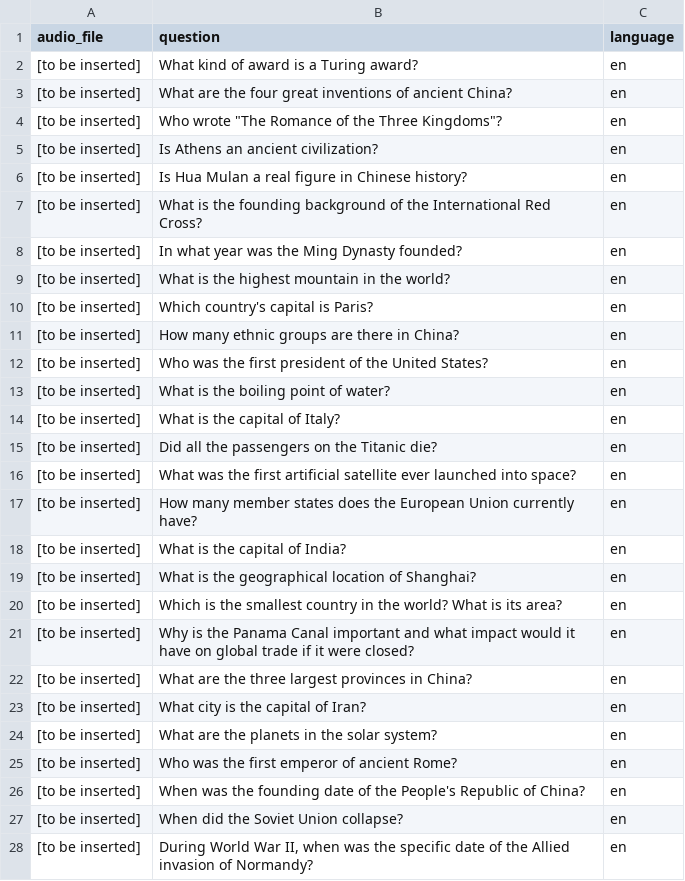
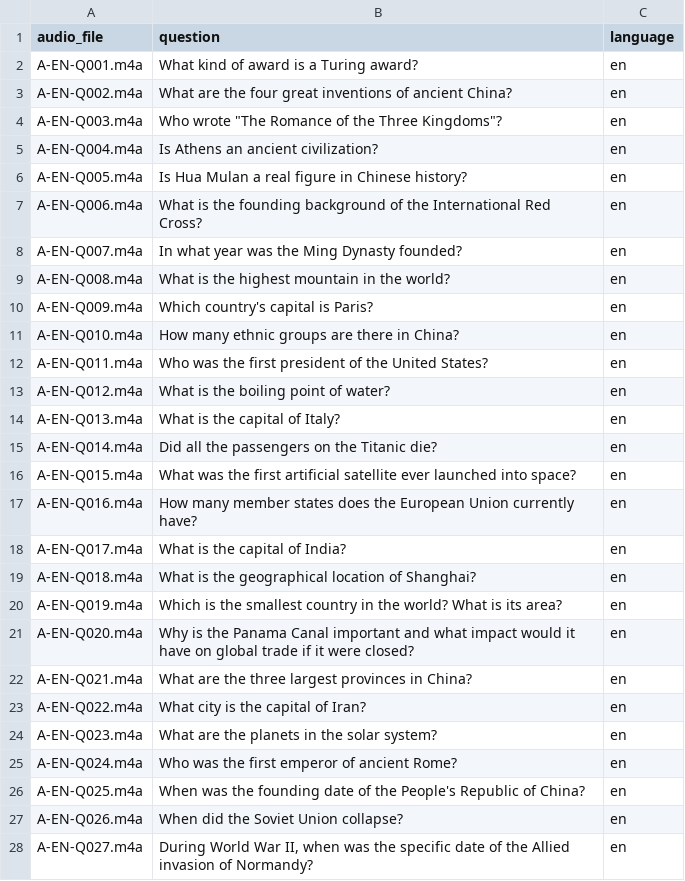
Before and after one commit to dorcagombar/BME-Comparative-Analysis-of-Intelligent-Assistants, a CSV file: data/Question_en.csv, drawn as a sheet; only a part is shown; the diff covers the shown part only.

Commit message:
Update Question_en.csv

```diff
--- a/data/Question_en.csv
+++ b/data/Question_en.csv
@@ -1,28 +1,28 @@
 audio_file,question,language
-[to be inserted],What kind of award is a Turing award?,en
-[to be inserted],What are the four great inventions of ancient China?,en
-[to be inserted],"Who wrote ""The Romance of the Three Kingdoms""?",en
-[to be inserted],Is Athens an ancient civilization?,en
-[to be inserted],Is Hua Mulan a real figure in Chinese history?,en
-[to be inserted],What is the founding background of the International Red Cross?,en
-[to be inserted],In what year was the Ming Dynasty founded?,en
-[to be inserted],What is the highest mountain in the world?,en
-[to be inserted],Which country's capital is Paris?,en
-[to be inserted],How many ethnic groups are there in China?,en
-[to be inserted],Who was the first president of the United States?,en
-[to be inserted],What is the boiling point of water?,en
-[to be inserted],What is the capital of Italy?,en
-[to be inserted],Did all the passengers on the Titanic die?,en
-[to be inserted],What was the first artificial satellite ever launched into space?,en
-[to be inserted],How many member states does the European Union currently have?,en
-[to be inserted],What is the capital of India?,en
-[to be inserted],What is the geographical location of Shanghai?,en
-[to be inserted],Which is the smallest country in the world? What is its area?,en
-[to be inserted],Why is the Panama Canal important and what impact would it have on global trade if it were closed?,en
-[to be inserted],What are the three largest provinces in China?,en
-[to be inserted],What city is the capital of Iran?,en
-[to be inserted],What are the planets in the solar system?,en
-[to be inserted],Who was the first emperor of ancient Rome?,en
-[to be inserted],When was the founding date of the People's Republic of China?,en
-[to be inserted],When did the Soviet Union collapse?,en
-[to be inserted],"During World War II, when was the specific date of the Allied invasion of Normandy?",en
+A-EN-Q001.m4a,What kind of award is a Turing award?,en
+A-EN-Q002.m4a,What are the four great inventions of ancient China?,en
+A-EN-Q003.m4a,"Who wrote ""The Romance of the Three Kingdoms""?",en
+A-EN-Q004.m4a,Is Athens an ancient civilization?,en
+A-EN-Q005.m4a,Is Hua Mulan a real figure in Chinese history?,en
+A-EN-Q006.m4a,What is the founding background of the International Red Cross?,en
+A-EN-Q007.m4a,In what year was the Ming Dynasty founded?,en
+A-EN-Q008.m4a,What is the highest mountain in the world?,en
+A-EN-Q009.m4a,Which country's capital is Paris?,en
+A-EN-Q010.m4a,How many ethnic groups are there in China?,en
+A-EN-Q011.m4a,Who was the first president of the United States?,en
+A-EN-Q012.m4a,What is the boiling point of water?,en
+A-EN-Q013.m4a,What is the capital of Italy?,en
+A-EN-Q014.m4a,Did all the passengers on the Titanic die?,en
+A-EN-Q015.m4a,What was the first artificial satellite ever launched into space?,en
+A-EN-Q016.m4a,How many member states does the European Union currently have?,en
+A-EN-Q017.m4a,What is the capital of India?,en
+A-EN-Q018.m4a,What is the geographical location of Shanghai?,en
+A-EN-Q019.m4a,Which is the smallest country in the world? What is its area?,en
+A-EN-Q020.m4a,Why is the Panama Canal important and what impact would it have on global trade if it were closed?,en
+A-EN-Q021.m4a,What are the three largest provinces in China?,en
+A-EN-Q022.m4a,What city is the capital of Iran?,en
+A-EN-Q023.m4a,What are the planets in the solar system?,en
+A-EN-Q024.m4a,Who was the first emperor of ancient Rome?,en
+A-EN-Q025.m4a,When was the founding date of the People's Republic of China?,en
+A-EN-Q026.m4a,When did the Soviet Union collapse?,en
+A-EN-Q027.m4a,"During World War II, when was the specific date of the Allied invasion of Normandy?",en
```
Also changed, not shown: 13 edited cells elsewhere in this file.
